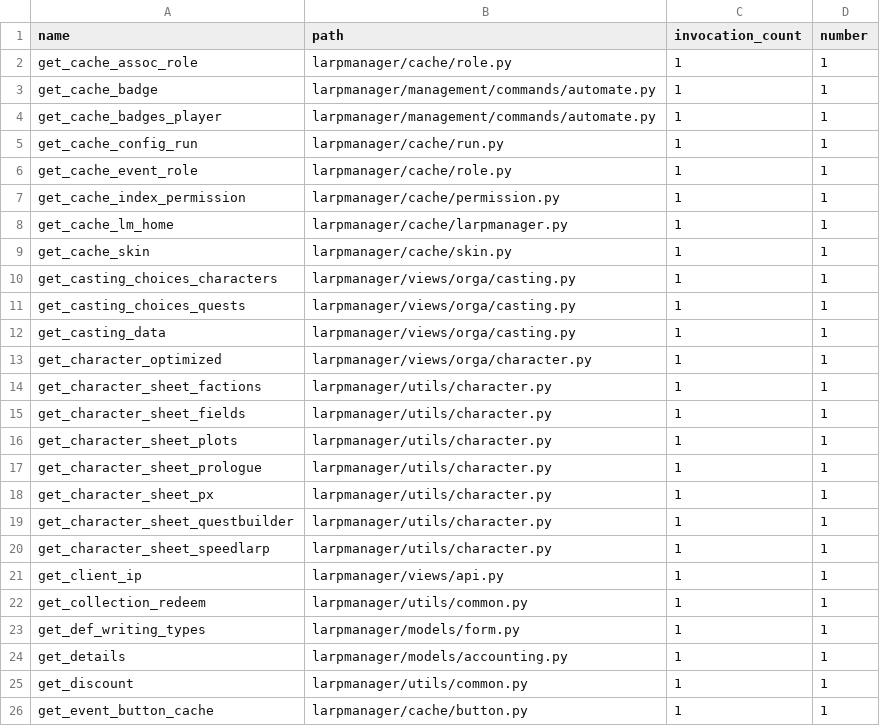
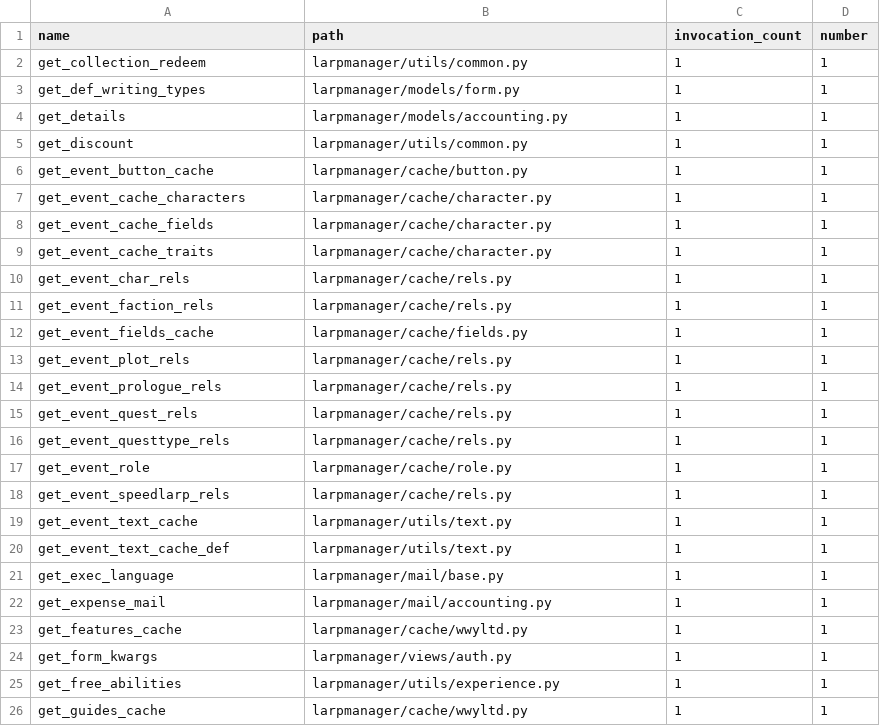
Before and after one commit to LoSkana/larpmanager, a CSV file: refactor/function_rename.csv, drawn as a sheet; only a part is shown; the shorter side is filled out with more unchanged rows.

Commit message:
renamed moar functions

```diff
--- a/refactor/function_rename.csv
+++ b/refactor/function_rename.csv
@@ -1,22 +1,2 @@
 name,path,invocation_count,number
-get_cache_assoc_role,larpmanager/cache/role.py,1,1
-get_cache_badge,larpmanager/management/commands/automate.py,1,1
-get_cache_badges_player,larpmanager/management/commands/automate.py,1,1
-get_cache_config_run,larpmanager/cache/run.py,1,1
-get_cache_event_role,larpmanager/cache/role.py,1,1
-get_cache_index_permission,larpmanager/cache/permission.py,1,1
-get_cache_lm_home,larpmanager/cache/larpmanager.py,1,1
-get_cache_skin,larpmanager/cache/skin.py,1,1
-get_casting_choices_characters,larpmanager/views/orga/casting.py,1,1
-get_casting_choices_quests,larpmanager/views/orga/casting.py,1,1
-get_casting_data,larpmanager/views/orga/casting.py,1,1
-get_character_optimized,larpmanager/views/orga/character.py,1,1
-get_character_sheet_factions,larpmanager/utils/character.py,1,1
-get_character_sheet_fields,larpmanager/utils/character.py,1,1
-get_character_sheet_plots,larpmanager/utils/character.py,1,1
-get_character_sheet_prologue,larpmanager/utils/character.py,1,1
-get_character_sheet_px,larpmanager/utils/character.py,1,1
-get_character_sheet_questbuilder,larpmanager/utils/character.py,1,1
-get_character_sheet_speedlarp,larpmanager/utils/character.py,1,1
-get_client_ip,larpmanager/views/api.py,1,1
 get_collection_redeem,larpmanager/utils/common.py,1,1
```
Also changed, not shown: 10 other files.
